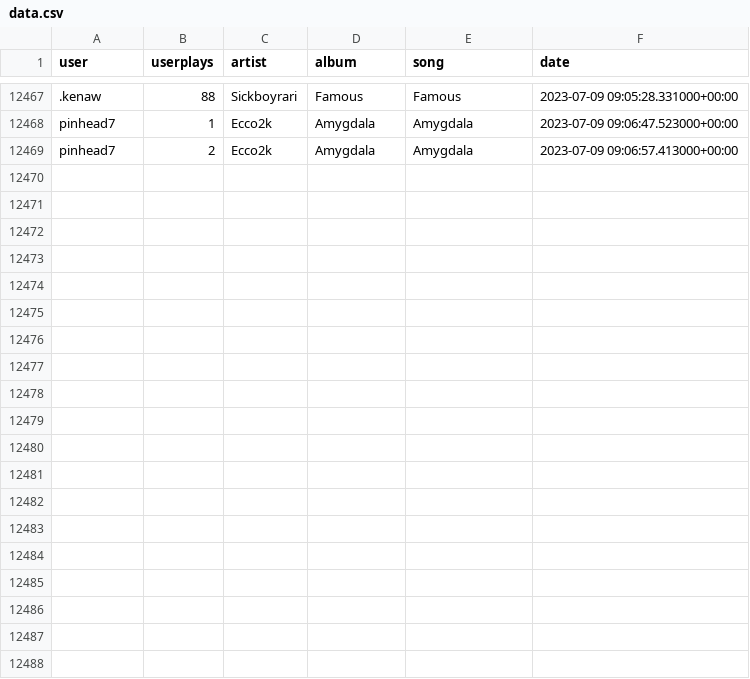
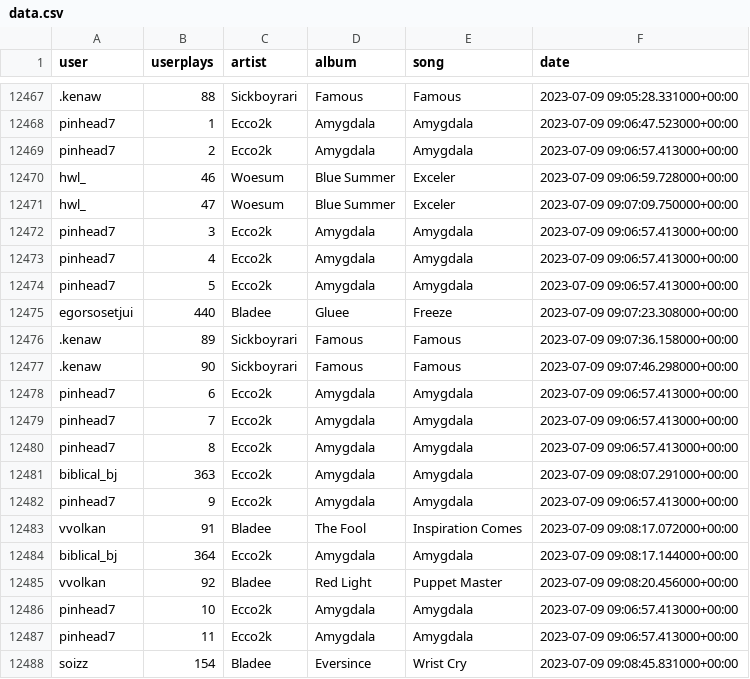
Before and after one commit to aryanvinci/data, a CSV file: data.csv, drawn as a sheet; only a part is shown, gaps mark what is left out; the diff covers the shown part only.

Commit message:
update

```diff
--- a/data.csv
+++ b/data.csv
@@ -12469 +12469,20 @@ pinhead7,1,Ecco2k,Amygdala,Amygdala,2023-07-09 09:06:47.523000+00:00
 pinhead7,2,Ecco2k,Amygdala,Amygdala,2023-07-09 09:06:57.413000+00:00
+hwl_,46,Woesum,Blue Summer,Exceler,2023-07-09 09:06:59.728000+00:00
+hwl_,47,Woesum,Blue Summer,Exceler,2023-07-09 09:07:09.750000+00:00
+pinhead7,3,Ecco2k,Amygdala,Amygdala,2023-07-09 09:06:57.413000+00:00
+pinhead7,4,Ecco2k,Amygdala,Amygdala,2023-07-09 09:06:57.413000+00:00
+pinhead7,5,Ecco2k,Amygdala,Amygdala,2023-07-09 09:06:57.413000+00:00
+egorsosetjui,440,Bladee,Gluee,Freeze,2023-07-09 09:07:23.308000+00:00
+.kenaw,89,Sickboyrari,Famous,Famous,2023-07-09 09:07:36.158000+00:00
+.kenaw,90,Sickboyrari,Famous,Famous,2023-07-09 09:07:46.298000+00:00
+pinhead7,6,Ecco2k,Amygdala,Amygdala,2023-07-09 09:06:57.413000+00:00
+pinhead7,7,Ecco2k,Amygdala,Amygdala,2023-07-09 09:06:57.413000+00:00
+pinhead7,8,Ecco2k,Amygdala,Amygdala,2023-07-09 09:06:57.413000+00:00
+biblical_bj,363,Ecco2k,Amygdala,Amygdala,2023-07-09 09:08:07.291000+00:00
+pinhead7,9,Ecco2k,Amygdala,Amygdala,2023-07-09 09:06:57.413000+00:00
+vvolkan,91,Bladee,The Fool,Inspiration Comes,2023-07-09 09:08:17.072000+00:00
+biblical_bj,364,Ecco2k,Amygdala,Amygdala,2023-07-09 09:08:17.144000+00:00
+vvolkan,92,Bladee,Red Light,Puppet Master,2023-07-09 09:08:20.456000+00:00
+pinhead7,10,Ecco2k,Amygdala,Amygdala,2023-07-09 09:06:57.413000+00:00
+pinhead7,11,Ecco2k,Amygdala,Amygdala,2023-07-09 09:06:57.413000+00:00
+soizz,154,Bladee,Eversince,Wrist Cry,2023-07-09 09:08:45.831000+00:00
```
Also changed, not shown: 10 added rows elsewhere in this file.
